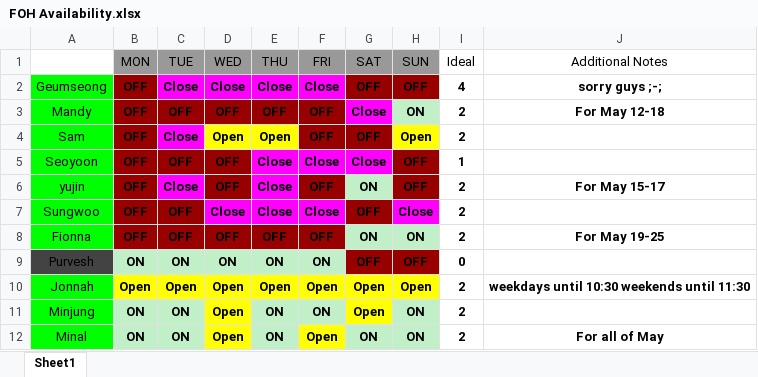
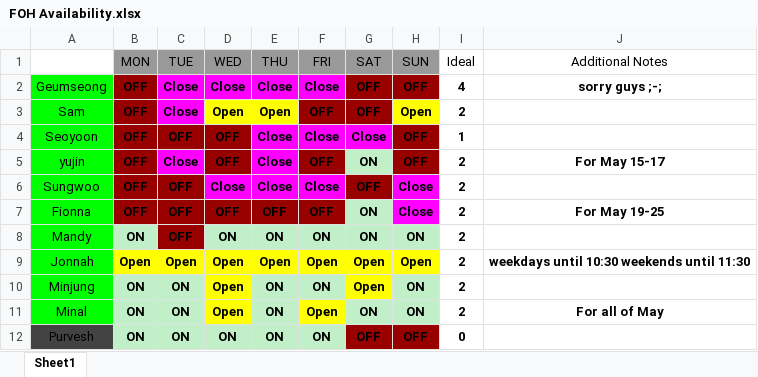
Before and after one commit to davidgskkim/schedule-maker, an Excel workbook: FOH Availability.xlsx, sheet Sheet1, drawn as a sheet; values as stored, in another font and other column widths than the file's, no borders; charts and pictures not drawn; removed rows and columns are numbered as before the commit, all else as after; the diff names each change by its address in the sheet, - before the commit and + after, or states it on an @@ line.

```diff
--- a/FOH Availability.xlsx (sheet Sheet1)
+++ b/FOH Availability.xlsx (sheet Sheet1)
-row 3: Mandy | OFF | OFF | OFF | OFF | OFF | Close | ON | 2 | For May 12-18
-H7 (SUN): ON
+H7 (SUN): Close
-H7 fill: #C1F0C8
+H7 fill: #FF00FF
+row 8: Mandy | ON | OFF | ON | ON | ON | ON | ON | 2
@@ row 9 moved to row 12: Purvesh @@
```
Also changed, not shown: static/latest_schedule.xlsx, 2 other files.
